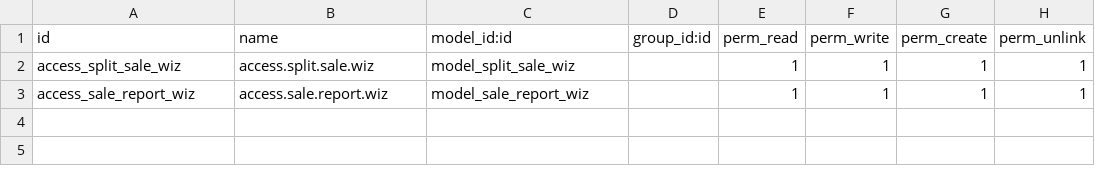
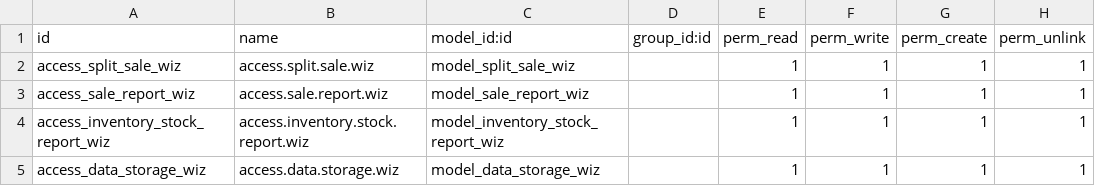
Before and after one commit to creyox-heet/inherit_practice, a CSV file: inherit_practice/security/ir.model.access.csv, drawn as a sheet.

Commit message:
[ADDED]Implement Inventory Stock Report in Inventory module

```diff
--- a/inherit_practice/security/ir.model.access.csv
+++ b/inherit_practice/security/ir.model.access.csv
@@ -3 +3,3 @@ access_split_sale_wiz,access.split.sale.wiz,model_split_sale_wiz,,1,1,1,1
 access_sale_report_wiz,access.sale.report.wiz,model_sale_report_wiz,,1,1,1,1
+access_inventory_stock_report_wiz,access.inventory.stock.report.wiz,model_inventory_stock_report_wiz,,1,1,1,1
+access_data_storage_wiz,access.data.storage.wiz,model_data_storage_wiz,,1,1,1,1
```
Also changed, not shown: 7 other files.
